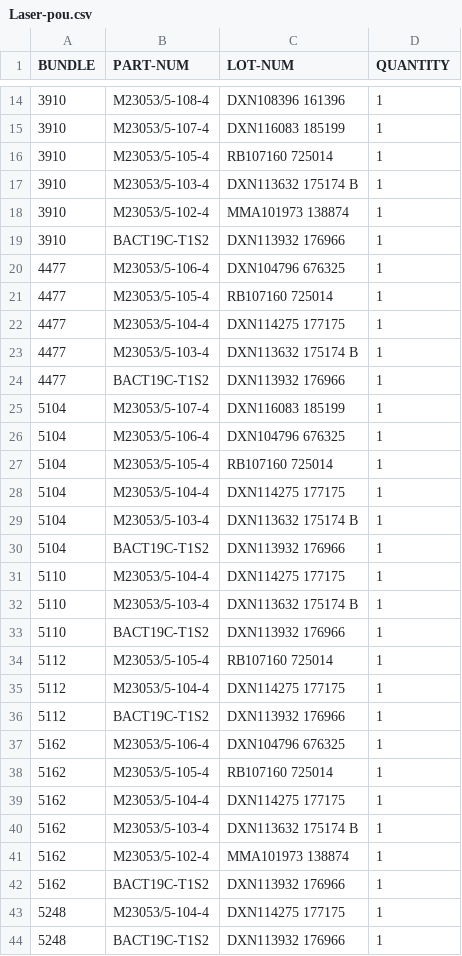
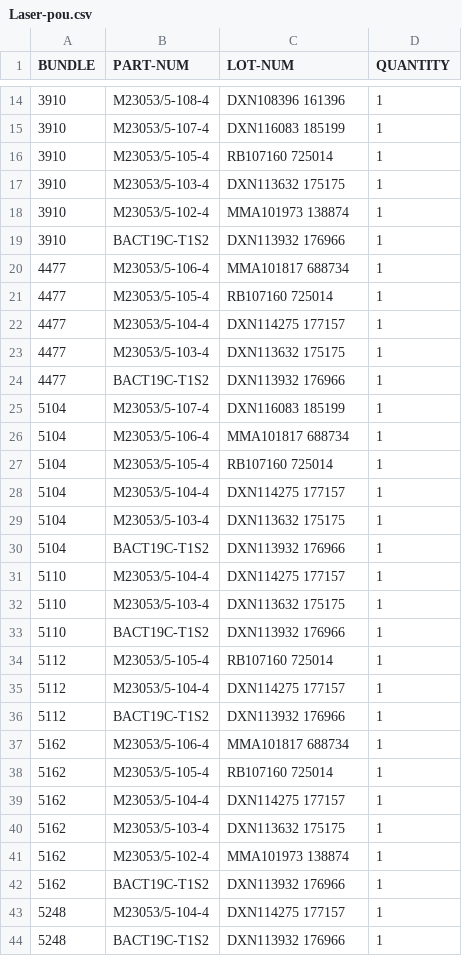
Before and after one commit to travisahumphreys/barcodes, a CSV file: Laser-pou.csv, drawn as a sheet; only a part is shown, gaps mark what is left out; the diff covers the shown part only.

```diff
--- a/Laser-pou.csv
+++ b/Laser-pou.csv
@@ -16,29 +16,29 @@ BUNDLE,PART-NUM,LOT-NUM,QUANTITY
 3910,M23053/5-105-4,RB107160 725014,1
-3910,M23053/5-103-4,DXN113632 175174 B,1
+3910,M23053/5-103-4,DXN113632 175175,1
 3910,M23053/5-102-4,MMA101973 138874,1
 3910,BACT19C-T1S2,DXN113932 176966,1
-4477,M23053/5-106-4,DXN104796 676325,1
+4477,M23053/5-106-4,MMA101817 688734,1
 4477,M23053/5-105-4,RB107160 725014,1
-4477,M23053/5-104-4,DXN114275 177175,1
-4477,M23053/5-103-4,DXN113632 175174 B,1
+4477,M23053/5-104-4,DXN114275 177157,1
+4477,M23053/5-103-4,DXN113632 175175,1
 4477,BACT19C-T1S2,DXN113932 176966,1
 5104,M23053/5-107-4,DXN116083 185199,1
-5104,M23053/5-106-4,DXN104796 676325,1
+5104,M23053/5-106-4,MMA101817 688734,1
 5104,M23053/5-105-4,RB107160 725014,1
-5104,M23053/5-104-4,DXN114275 177175,1
-5104,M23053/5-103-4,DXN113632 175174 B,1
+5104,M23053/5-104-4,DXN114275 177157,1
+5104,M23053/5-103-4,DXN113632 175175,1
 5104,BACT19C-T1S2,DXN113932 176966,1
-5110,M23053/5-104-4,DXN114275 177175,1
-5110,M23053/5-103-4,DXN113632 175174 B,1
+5110,M23053/5-104-4,DXN114275 177157,1
+5110,M23053/5-103-4,DXN113632 175175,1
 5110,BACT19C-T1S2,DXN113932 176966,1
 5112,M23053/5-105-4,RB107160 725014,1
-5112,M23053/5-104-4,DXN114275 177175,1
+5112,M23053/5-104-4,DXN114275 177157,1
 5112,BACT19C-T1S2,DXN113932 176966,1
-5162,M23053/5-106-4,DXN104796 676325,1
+5162,M23053/5-106-4,MMA101817 688734,1
 5162,M23053/5-105-4,RB107160 725014,1
-5162,M23053/5-104-4,DXN114275 177175,1
-5162,M23053/5-103-4,DXN113632 175174 B,1
+5162,M23053/5-104-4,DXN114275 177157,1
+5162,M23053/5-103-4,DXN113632 175175,1
 5162,M23053/5-102-4,MMA101973 138874,1
 5162,BACT19C-T1S2,DXN113932 176966,1
-5248,M23053/5-104-4,DXN114275 177175,1
+5248,M23053/5-104-4,DXN114275 177157,1
 5248,BACT19C-T1S2,DXN113932 176966,1
```
Also changed, not shown: 32 edited cells elsewhere in this file, 1 other file.
